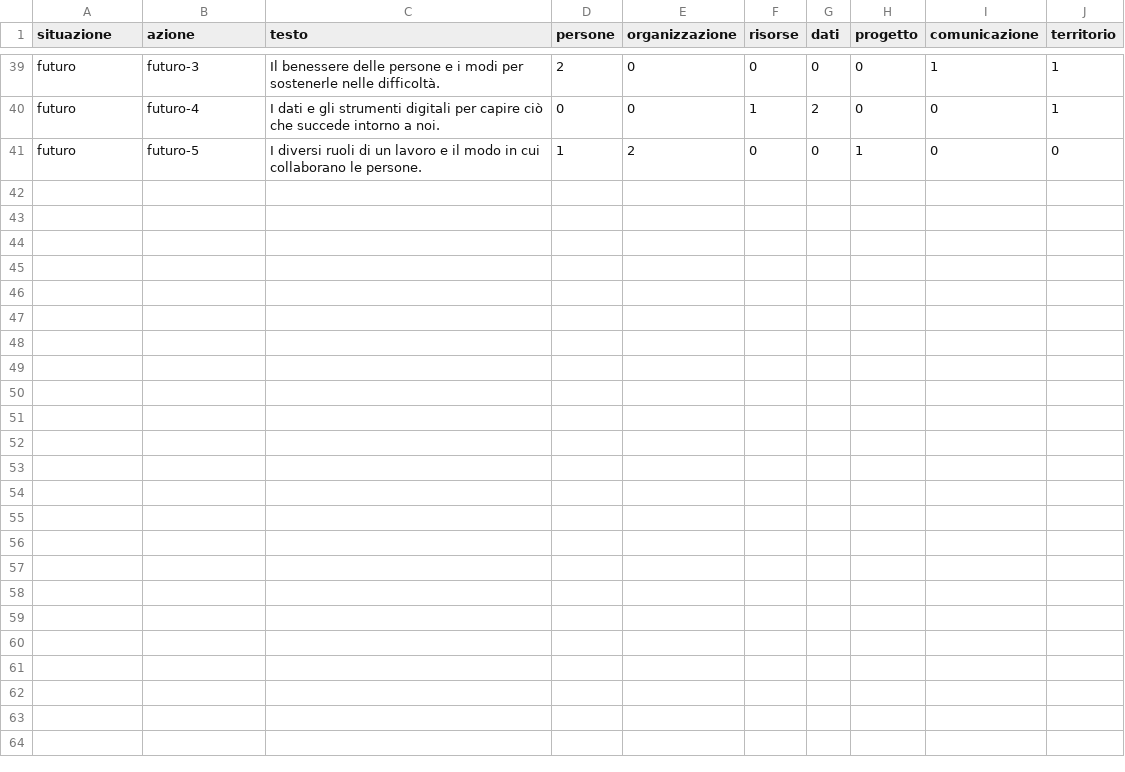
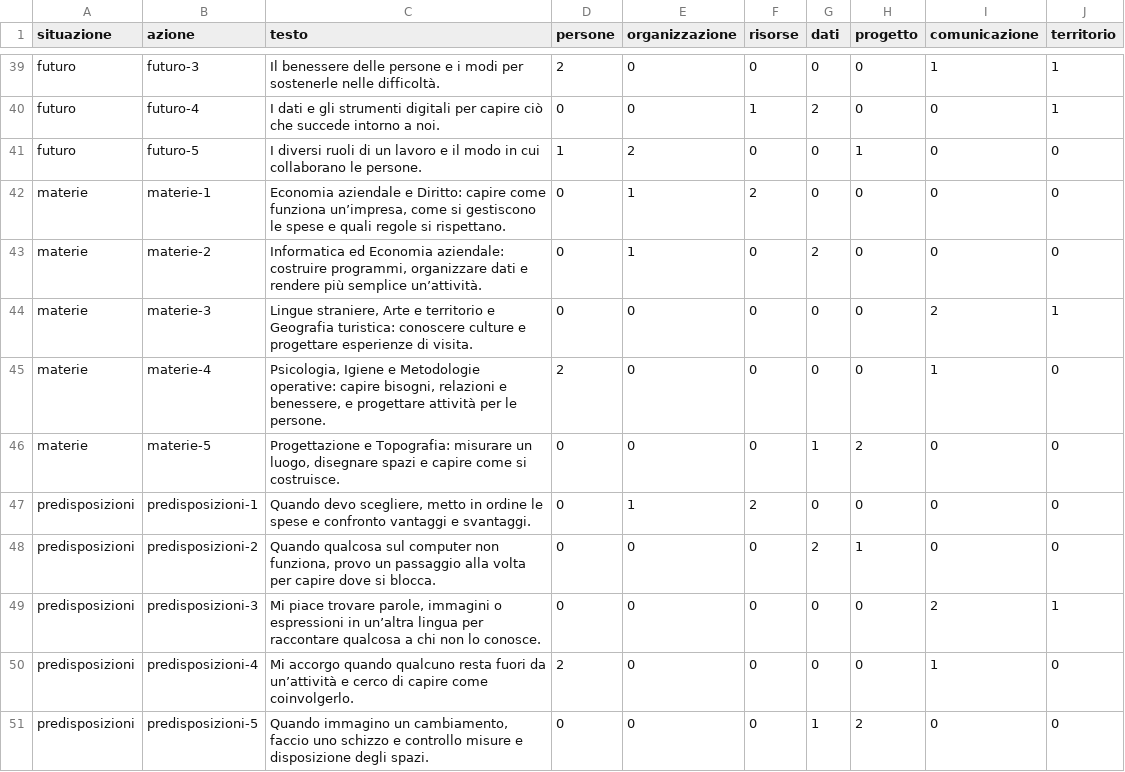
Before and after one commit to spaziodocentimeuccimattei/spaziodocentimeuccimattei.github.io, a CSV file: docs/bussola/matrice-bussola.csv, drawn as a sheet; only a part is shown, gaps mark what is left out; the diff covers the shown part only; the diff names each change by its address in the sheet, - before the commit and + after, or states it on an @@ line.

Commit message:
Orienta la Bussola con indicazioni motivate, materie e aspirazioni

```diff
--- a/docs/bussola/matrice-bussola.csv
+++ b/docs/bussola/matrice-bussola.csv
+row 42: materie | materie-1 | Economia aziendale e Diritto: capire come funziona un’impresa, come si gestiscono le spese e quali regole si rispettano. | 0 | 1 | 2 | 0 | 0 | 0 | 0
+row 43: materie | materie-2 | Informatica ed Economia aziendale: costruire programmi, organizzare dati e rendere più semplice un’attività. | 0 | 1 | 0 | 2 | 0 | 0 | 0
+row 44: materie | materie-3 | Lingue straniere, Arte e territorio e Geografia turistica: conoscere culture e progettare esperienze di visita. | 0 | 0 | 0 | 0 | 0 | 2 | 1
+row 45: materie | materie-4 | Psicologia, Igiene e Metodologie operative: capire bisogni, relazioni e benessere, e progettare attività per le persone. | 2 | 0 | 0 | 0 | 0 | 1 | 0
+row 46: materie | materie-5 | Progettazione e Topografia: misurare un luogo, disegnare spazi e capire come si costruisce. | 0 | 0 | 0 | 1 | 2 | 0 | 0
+row 47: predisposizioni | predisposizioni-1 | Quando devo scegliere, metto in ordine le spese e confronto vantaggi e svantaggi. | 0 | 1 | 2 | 0 | 0 | 0 | 0
+row 48: predisposizioni | predisposizioni-2 | Quando qualcosa sul computer non funziona, provo un passaggio alla volta per capire dove si blocca. | 0 | 0 | 0 | 2 | 1 | 0 | 0
+row 49: predisposizioni | predisposizioni-3 | Mi piace trovare parole, immagini o espressioni in un’altra lingua per raccontare qualcosa a chi non lo conosce. | 0 | 0 | 0 | 0 | 0 | 2 | 1
+row 50: predisposizioni | predisposizioni-4 | Mi accorgo quando qualcuno resta fuori da un’attività e cerco di capire come coinvolgerlo. | 2 | 0 | 0 | 0 | 0 | 1 | 0
+row 51: predisposizioni | predisposizioni-5 | Quando immagino un cambiamento, faccio uno schizzo e controllo misure e disposizione degli spazi. | 0 | 0 | 0 | 1 | 2 | 0 | 0
```
Also changed, not shown: 10 added rows elsewhere in this file, 13 other files.
